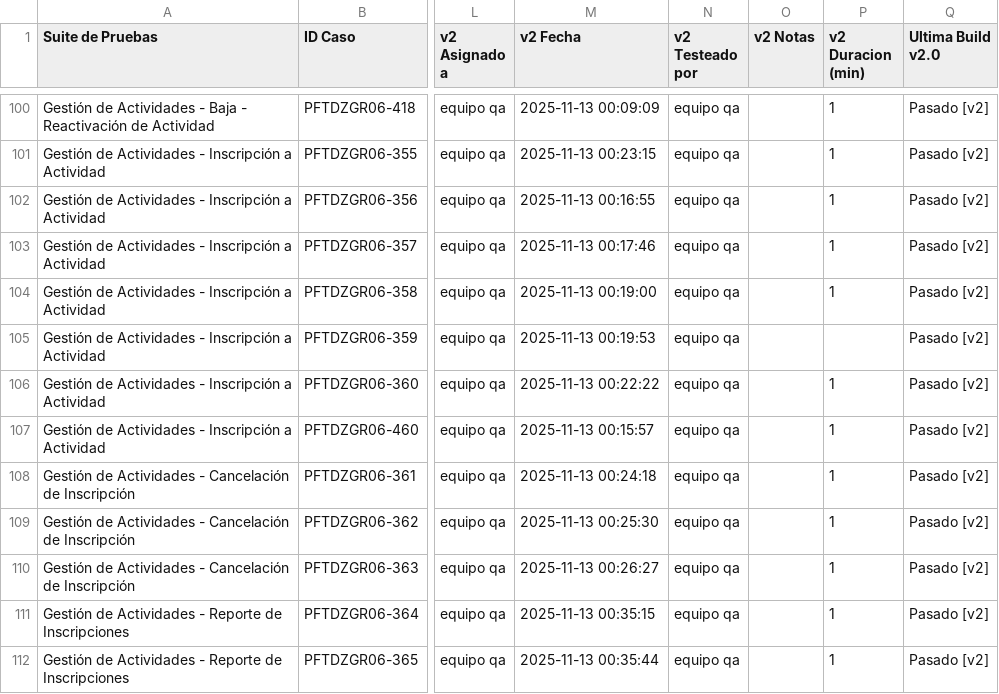
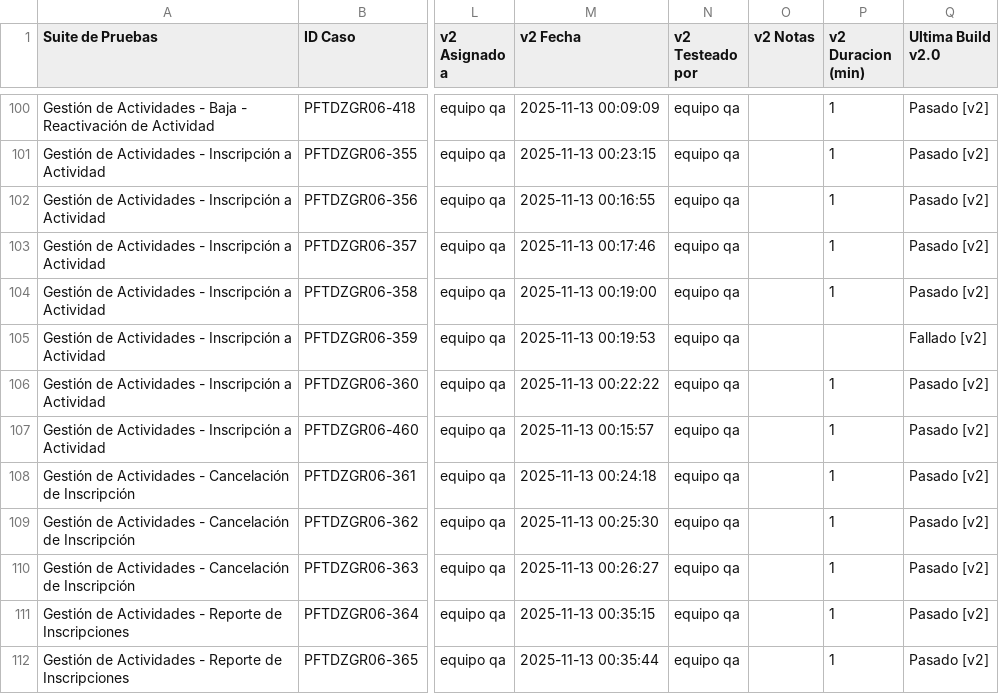
Before and after one commit to rd-naomi/portafolio-qa, a CSV file: asur/ejecucion-pruebas/results_sistema_asur_apis.csv, drawn as a sheet; only a part is shown, gaps mark what is left out; the diff names each change by its address in the sheet, - before the commit and + after, or states it on an @@ line.

Commit message:
Update results_sistema_asur_apis.csv

```diff
--- a/asur/ejecucion-pruebas/results_sistema_asur_apis.csv
+++ b/asur/ejecucion-pruebas/results_sistema_asur_apis.csv
-Q105 (Ultima Build v2.0): Pasado [v2]
+Q105 (Ultima Build v2.0): Fallado [v2]
```
